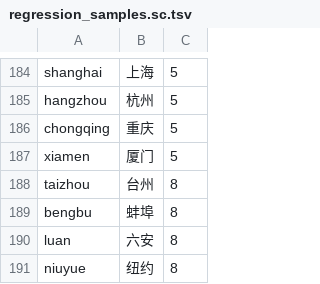
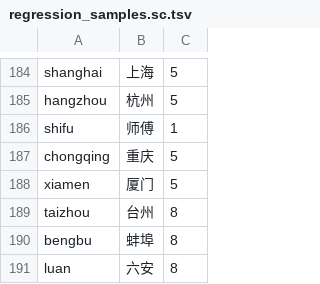
Before and after one commit to shenmin/cassotis-lexicon, a TSV file: manifests/regression_samples.sc.tsv, drawn as a sheet; only a part is shown, gaps mark what is left out; the shorter side is filled out with more unchanged rows; the diff names each change by its address in the sheet, - before the commit and + after, or states it on an @@ line.

```diff
--- a/manifests/regression_samples.sc.tsv
+++ b/manifests/regression_samples.sc.tsv
+row 186: shifu | 师傅 | 1
```
Also changed, not shown: manifests/curated_daily_phrases.tsv, manifests/regression_samples.tc.tsv, 8 other files.
